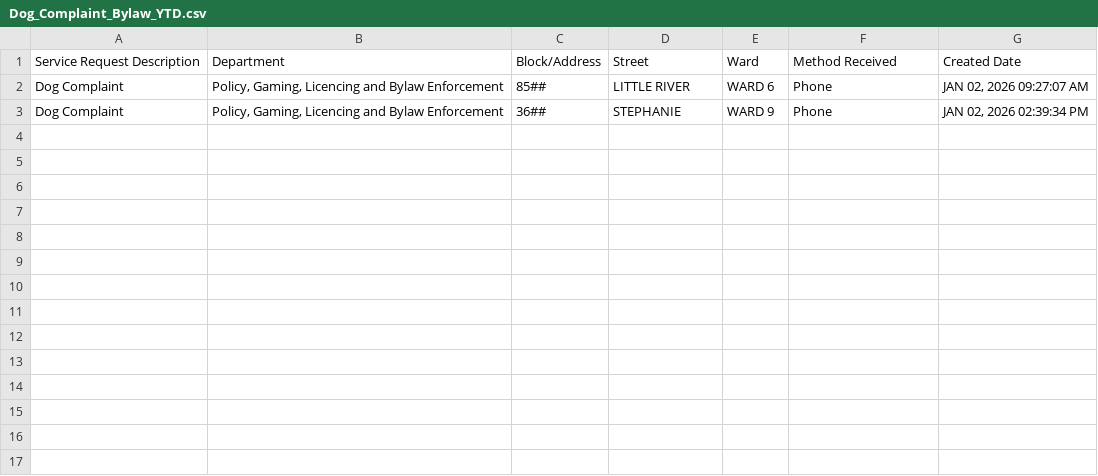
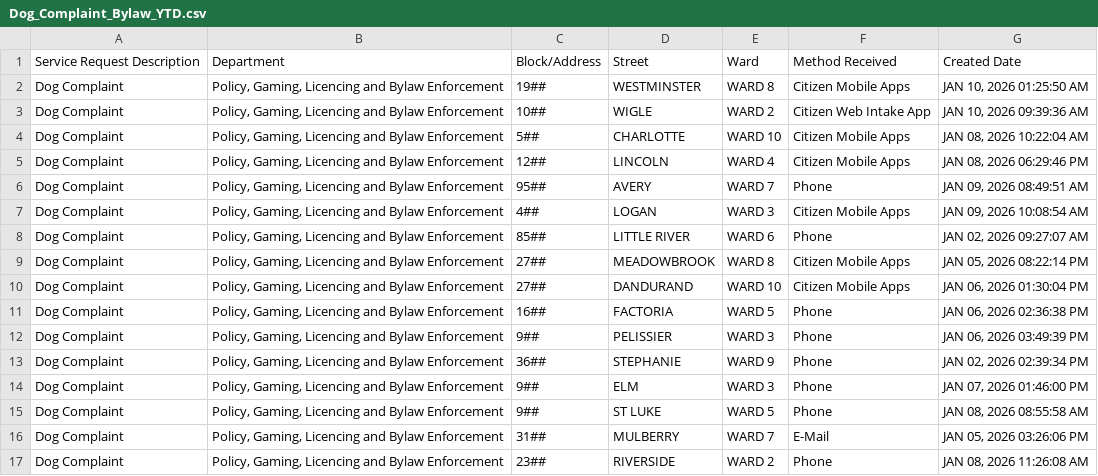
Before and after one commit to dntiontk/windsor-opendata, a CSV file: raw/uncategorized/Dog_Complaint_Bylaw_YTD.csv, drawn as a sheet; the diff names each change by its address in the sheet, - before the commit and + after, or states it on an @@ line.

```diff
--- a/raw/uncategorized/Dog_Complaint_Bylaw_YTD.csv
+++ b/raw/uncategorized/Dog_Complaint_Bylaw_YTD.csv
+row 2: Dog Complaint | Policy, Gaming, Licencing and Bylaw Enforcement | 19## | WESTMINSTER | WARD 8 | Citizen Mobile Apps | JAN 10, 2026 01:25:50 AM
+row 3: Dog Complaint | Policy, Gaming, Licencing and Bylaw Enforcement | 10## | WIGLE | WARD 2 | Citizen Web Intake App | JAN 10, 2026 09:39:36 AM
+row 4: Dog Complaint | Policy, Gaming, Licencing and Bylaw Enforcement | 5## | CHARLOTTE | WARD 10 | Citizen Mobile Apps | JAN 08, 2026 10:22:04 AM
+row 5: Dog Complaint | Policy, Gaming, Licencing and Bylaw Enforcement | 12## | LINCOLN | WARD 4 | Citizen Mobile Apps | JAN 08, 2026 06:29:46 PM
+row 6: Dog Complaint | Policy, Gaming, Licencing and Bylaw Enforcement | 95## | AVERY | WARD 7 | Phone | JAN 09, 2026 08:49:51 AM
+row 7: Dog Complaint | Policy, Gaming, Licencing and Bylaw Enforcement | 4## | LOGAN | WARD 3 | Citizen Mobile Apps | JAN 09, 2026 10:08:54 AM
+row 9: Dog Complaint | Policy, Gaming, Licencing and Bylaw Enforcement | 27## | MEADOWBROOK | WARD 8 | Citizen Mobile Apps | JAN 05, 2026 08:22:14 PM
+row 10: Dog Complaint | Policy, Gaming, Licencing and Bylaw Enforcement | 27## | DANDURAND | WARD 10 | Citizen Mobile Apps | JAN 06, 2026 01:30:04 PM
+row 11: Dog Complaint | Policy, Gaming, Licencing and Bylaw Enforcement | 16## | FACTORIA | WARD 5 | Phone | JAN 06, 2026 02:36:38 PM
+row 12: Dog Complaint | Policy, Gaming, Licencing and Bylaw Enforcement | 9## | PELISSIER | WARD 3 | Phone | JAN 06, 2026 03:49:39 PM
+row 14: Dog Complaint | Policy, Gaming, Licencing and Bylaw Enforcement | 9## | ELM | WARD 3 | Phone | JAN 07, 2026 01:46:00 PM
+row 15: Dog Complaint | Policy, Gaming, Licencing and Bylaw Enforcement | 9## | ST LUKE | WARD 5 | Phone | JAN 08, 2026 08:55:58 AM
+row 16: Dog Complaint | Policy, Gaming, Licencing and Bylaw Enforcement | 31## | MULBERRY | WARD 7 | E-Mail | JAN 05, 2026 03:26:06 PM
+row 17: Dog Complaint | Policy, Gaming, Licencing and Bylaw Enforcement | 23## | RIVERSIDE | WARD 2 | Phone | JAN 08, 2026 11:26:08 AM
```
Also changed, not shown: raw/garbage/Garbage_Preparation_YTD.csv, raw/parking/3Day_Parking_Infraction_YTD.csv, 19 other files.
